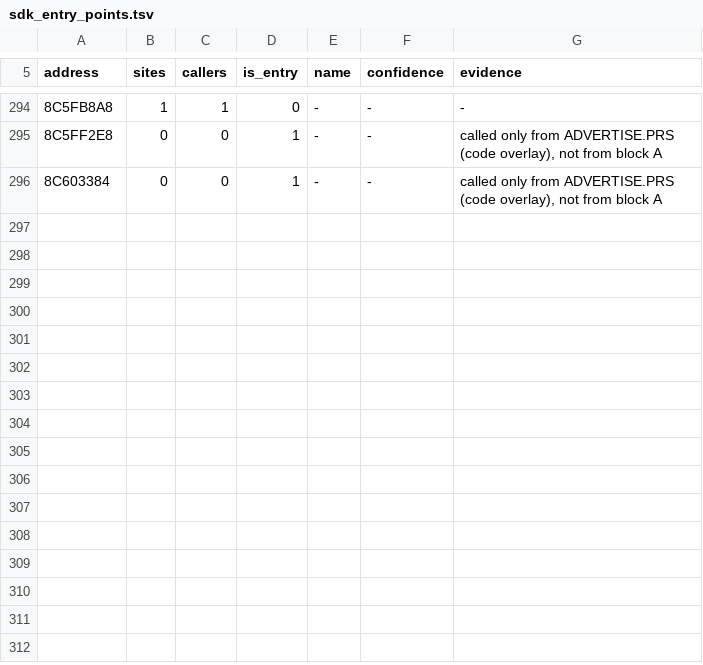
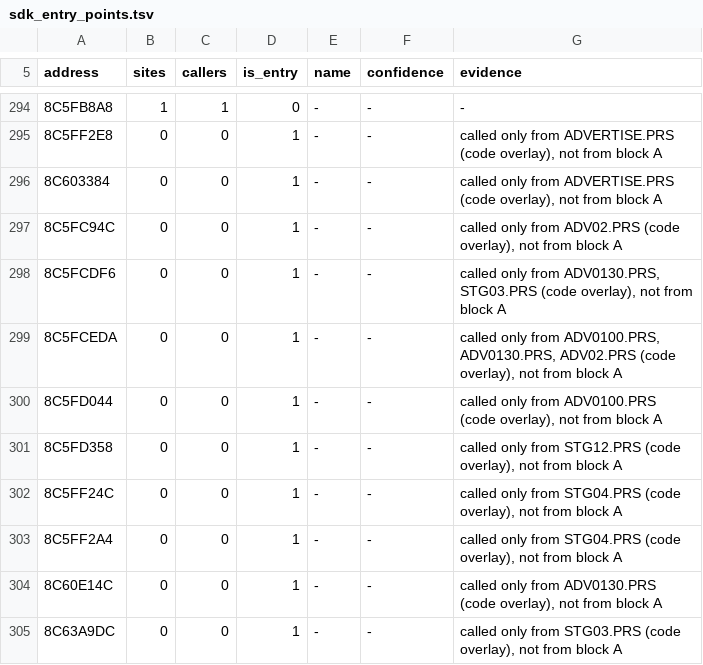
Before and after one commit to countallegrex/sa1-psp, a TSV file: recomp/sa1_us_1005/sdk_entry_points.tsv, drawn as a sheet; only a part is shown, gaps mark what is left out.

```diff
--- a/recomp/sa1_us_1005/sdk_entry_points.tsv
+++ b/recomp/sa1_us_1005/sdk_entry_points.tsv
@@ -296 +296,10 @@ address	sites	callers	is_entry	name	confidence	evidence
 8C603384	0	0	1	-	-	called only from ADVERTISE.PRS (code overlay), not from block A
+8C5FC94C	0	0	1	-	-	called only from ADV02.PRS (code overlay), not from block A
+8C5FCDF6	0	0	1	-	-	called only from ADV0130.PRS, STG03.PRS (code overlay), not from block A
+8C5FCEDA	0	0	1	-	-	called only from ADV0100.PRS, ADV0130.PRS, ADV02.PRS (code overlay), not from block A
+8C5FD044	0	0	1	-	-	called only from ADV0100.PRS (code overlay), not from block A
+8C5FD358	0	0	1	-	-	called only from STG12.PRS (code overlay), not from block A
+8C5FF24C	0	0	1	-	-	called only from STG04.PRS (code overlay), not from block A
+8C5FF2A4	0	0	1	-	-	called only from STG04.PRS (code overlay), not from block A
+8C60E14C	0	0	1	-	-	called only from ADV0130.PRS (code overlay), not from block A
+8C63A9DC	0	0	1	-	-	called only from STG03.PRS (code overlay), not from block A
```
Also changed, not shown: 4 other files.
